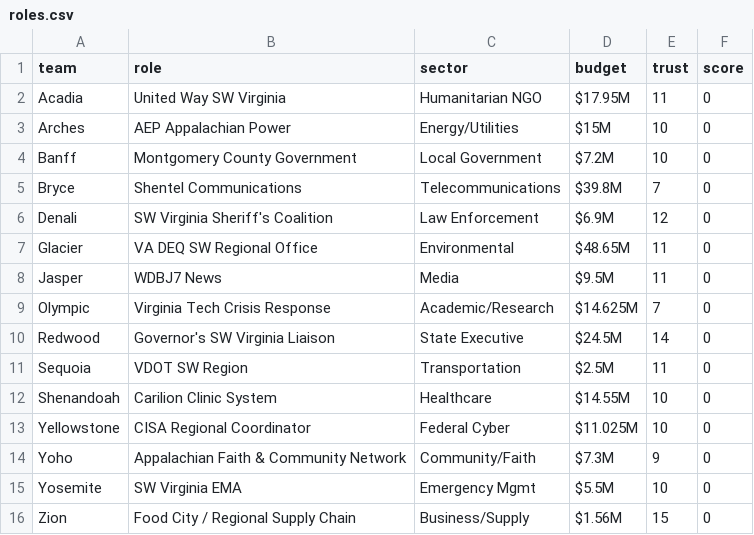
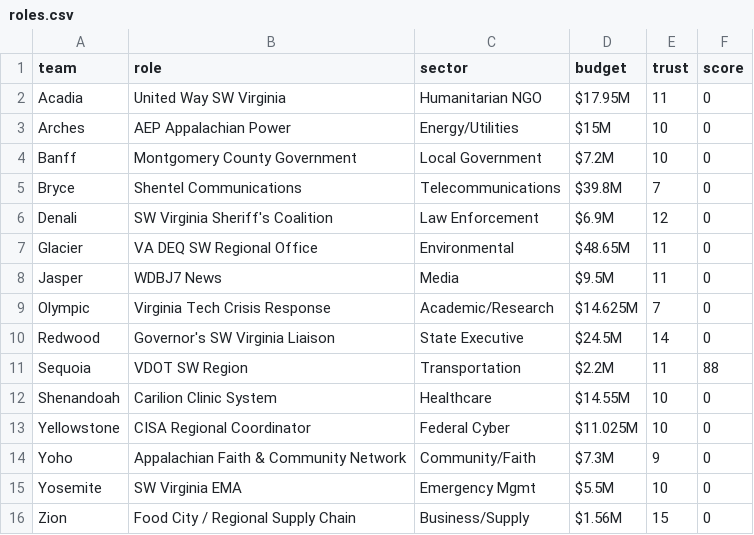
Before and after one commit to future-of-security/simulation, a CSV file: docs/phase_3/roles.csv, drawn as a sheet.

```diff
--- a/docs/phase_3/roles.csv
+++ b/docs/phase_3/roles.csv
@@ -10,3 +10,3 @@ Olympic,Virginia Tech Crisis Response,Academic/Research,$14.625M,7,0
 Redwood,Governor's SW Virginia Liaison,State Executive,$24.5M,14,0
-Sequoia,VDOT SW Region,Transportation,$2.5M,11,0
+Sequoia,VDOT SW Region,Transportation,$2.2M,11,88
 Shenandoah,Carilion Clinic System,Healthcare,$14.55M,10,0
```
Also changed, not shown: docs/phase_3/injects.csv, simulations/virginia-cascading-crisis/phase_3/injects.csv, 2 other files.
